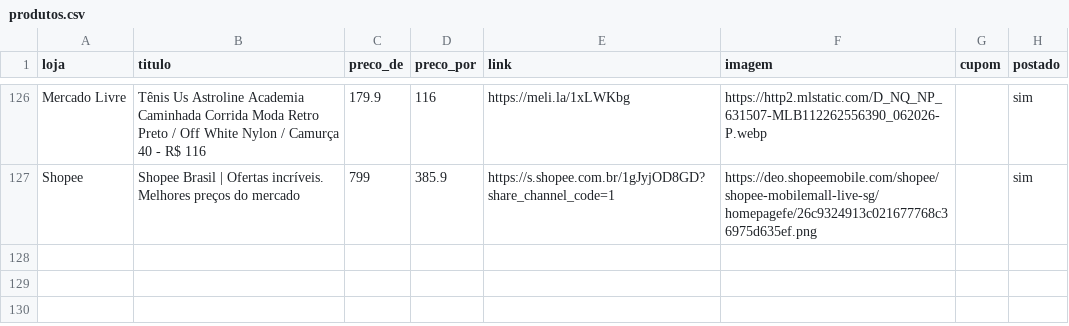
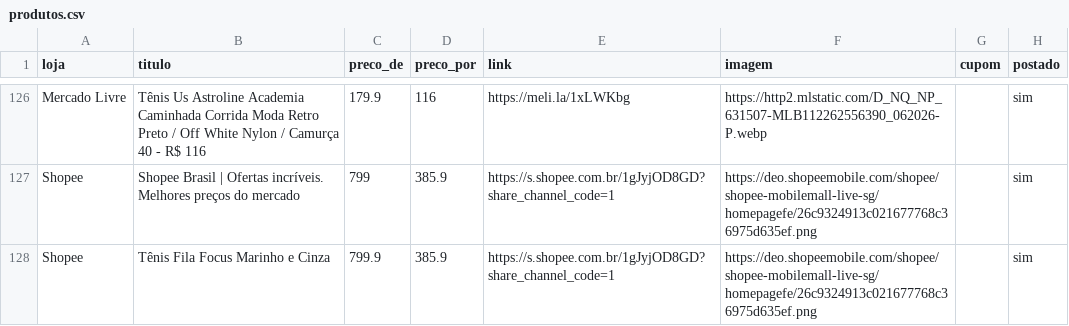
Before and after one commit to sidneifs/promo, a CSV file: produtos.csv, drawn as a sheet; only a part is shown, gaps mark what is left out.

Commit message:
atualiza produtos 2026-11-06 21:00

```diff
--- a/produtos.csv
+++ b/produtos.csv
@@ -127 +127,2 @@ Mercado Livre,Tênis Us Astroline Academia Caminhada Corrida Moda Retro Preto /
 Shopee,Shopee Brasil | Ofertas incríveis. Melhores preços do mercado,799,385.9,https://s.shopee.com.br/1gJyjOD8GD?share_channel_code=1,https://deo.shopeemobile.com/shopee/shopee-mobilemall-live-sg/homepagefe/26c9324913c021677768c36975d635ef.png,,sim
+Shopee,Tênis Fila Focus Marinho e Cinza,799.9,385.9,https://s.shopee.com.br/1gJyjOD8GD?share_channel_code=1,https://deo.shopeemobile.com/shopee/shopee-mobilemall-live-sg/homepagefe/26c9324913c021677768c36975d635ef.png,,sim
```
